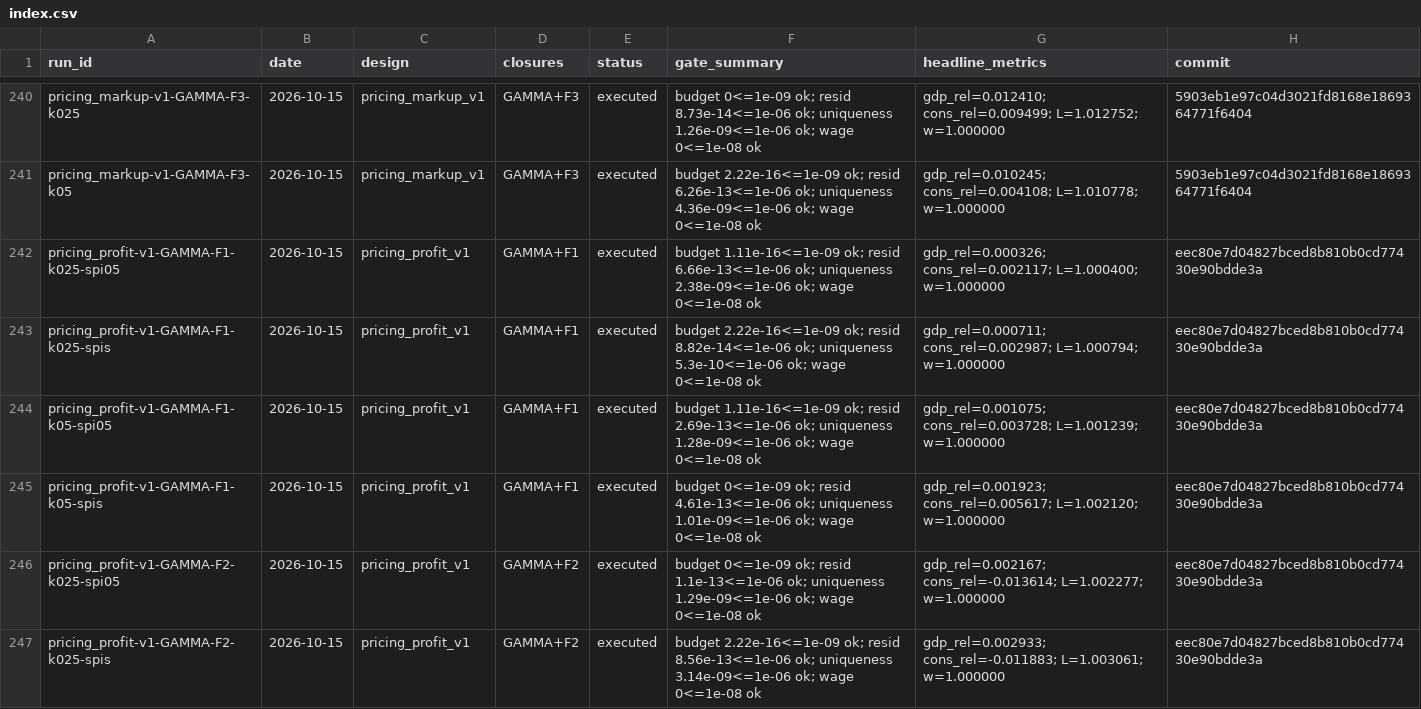
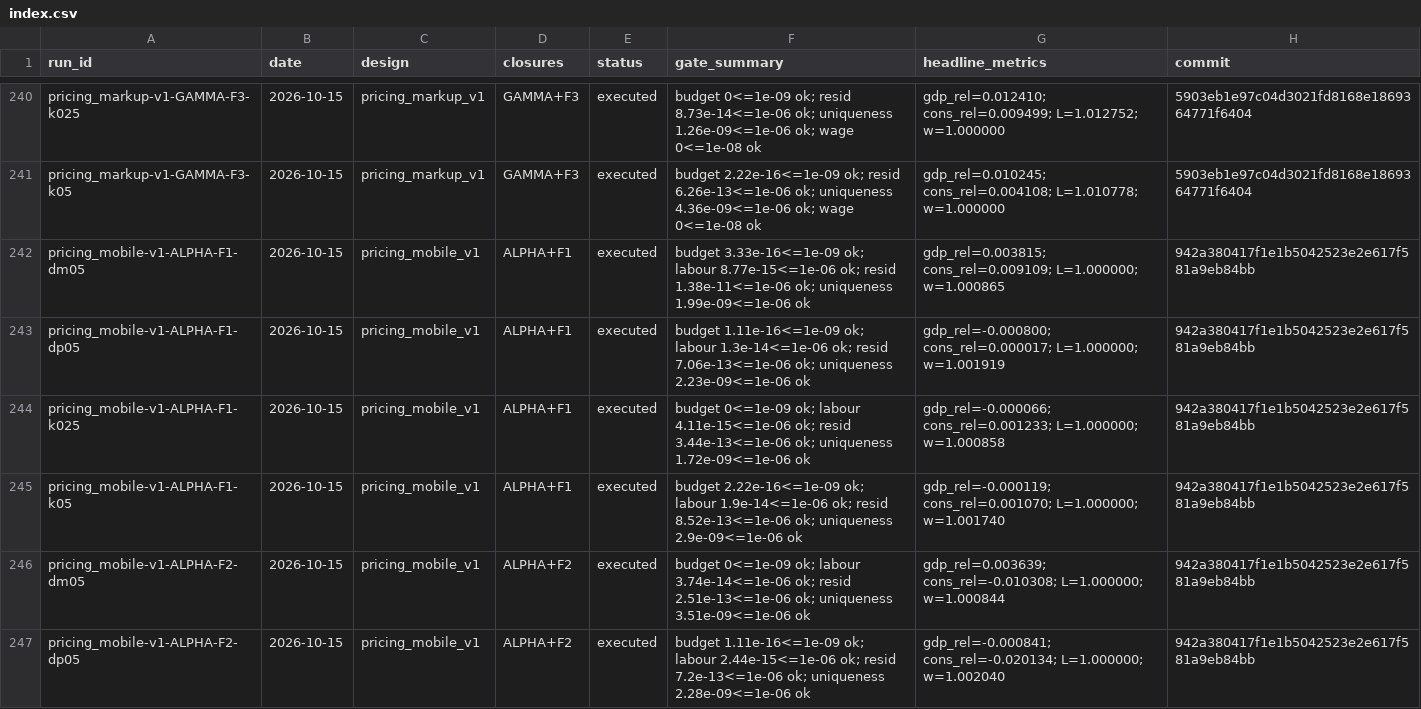
Before and after one commit to theplatters/CGEandLeontief, a CSV file: runs/index.csv, drawn as a sheet; only a part is shown, gaps mark what is left out; the shorter side is filled out with more unchanged rows; the diff covers the shown part only.

```diff
--- a/runs/index.csv
+++ b/runs/index.csv
@@ -241 +241,7 @@ pricing_markup-v1-GAMMA-F3-k025,2026-10-15,pricing_markup_v1,GAMMA+F3,executed,b
 pricing_markup-v1-GAMMA-F3-k05,2026-10-15,pricing_markup_v1,GAMMA+F3,executed,budget 2.22e-16<=1e-09 ok; resid 6.26e-13<=1e-06 ok; uniqueness 4.36e-09<=1e-06 ok; wage 0<=1e-08 ok,gdp_rel=0.010245; cons_rel=0.004108; L=1.010778; w=1.000000,5903eb1e97c04d3021fd8168e1869364771f6404
+pricing_mobile-v1-ALPHA-F1-dm05,2026-10-15,pricing_mobile_v1,ALPHA+F1,executed,budget 3.33e-16<=1e-09 ok; labour 8.77e-15<=1e-06 ok; resid 1.38e-11<=1e-06 ok; uniqueness 1.99e-09<=1e-06 ok,gdp_rel=0.003815; cons_rel=0.009109; L=1.000000; w=1.000865,942a380417f1e1b5042523e2e617f581a9eb84bb
+pricing_mobile-v1-ALPHA-F1-dp05,2026-10-15,pricing_mobile_v1,ALPHA+F1,executed,budget 1.11e-16<=1e-09 ok; labour 1.3e-14<=1e-06 ok; resid 7.06e-13<=1e-06 ok; uniqueness 2.23e-09<=1e-06 ok,gdp_rel=-0.000800; cons_rel=0.000017; L=1.000000; w=1.001919,942a380417f1e1b5042523e2e617f581a9eb84bb
+pricing_mobile-v1-ALPHA-F1-k025,2026-10-15,pricing_mobile_v1,ALPHA+F1,executed,budget 0<=1e-09 ok; labour 4.11e-15<=1e-06 ok; resid 3.44e-13<=1e-06 ok; uniqueness 1.72e-09<=1e-06 ok,gdp_rel=-0.000066; cons_rel=0.001233; L=1.000000; w=1.000858,942a380417f1e1b5042523e2e617f581a9eb84bb
+pricing_mobile-v1-ALPHA-F1-k05,2026-10-15,pricing_mobile_v1,ALPHA+F1,executed,budget 2.22e-16<=1e-09 ok; labour 1.9e-14<=1e-06 ok; resid 8.52e-13<=1e-06 ok; uniqueness 2.9e-09<=1e-06 ok,gdp_rel=-0.000119; cons_rel=0.001070; L=1.000000; w=1.001740,942a380417f1e1b5042523e2e617f581a9eb84bb
+pricing_mobile-v1-ALPHA-F2-dm05,2026-10-15,pricing_mobile_v1,ALPHA+F2,executed,budget 0<=1e-09 ok; labour 3.74e-14<=1e-06 ok; resid 2.51e-13<=1e-06 ok; uniqueness 3.51e-09<=1e-06 ok,gdp_rel=0.003639; cons_rel=-0.010308; L=1.000000; w=1.000844,942a380417f1e1b5042523e2e617f581a9eb84bb
+pricing_mobile-v1-ALPHA-F2-dp05,2026-10-15,pricing_mobile_v1,ALPHA+F2,executed,budget 1.11e-16<=1e-09 ok; labour 2.44e-15<=1e-06 ok; resid 7.2e-13<=1e-06 ok; uniqueness 2.28e-09<=1e-06 ok,gdp_rel=-0.000841; cons_rel=-0.020134; L=1.000000; w=1.002040,942a380417f1e1b5042523e2e617f581a9eb84bb
```
Also changed, not shown: 6 added rows elsewhere in this file, registry/scenarios.csv, 13 other files.
